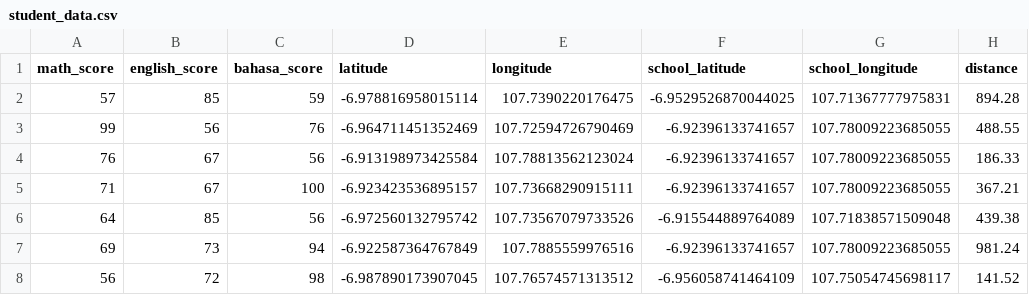
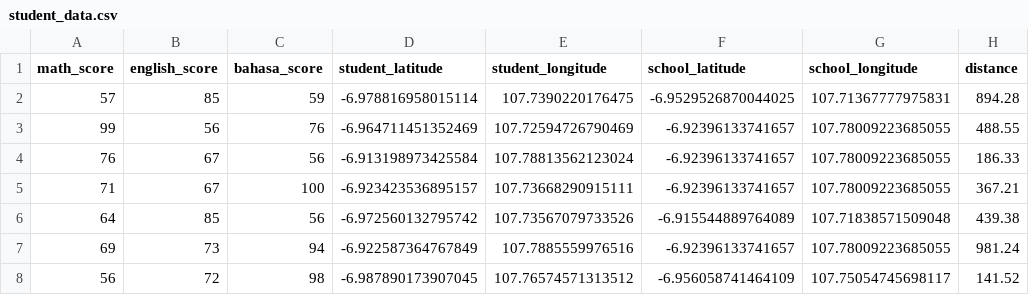
Before and after one commit to fajarnugrohoid/predict-student, a CSV file: student_data.csv, drawn as a sheet; only a part is shown; the diff names each change by its address in the sheet, - before the commit and + after, or states it on an @@ line.

Commit message:
add new feature column student lat lon

```diff
--- a/student_data.csv
+++ b/student_data.csv
-D1: latitude
+D1: student_latitude
-E1: longitude
+E1: student_longitude
```
Also changed, not shown: 2 other files.
